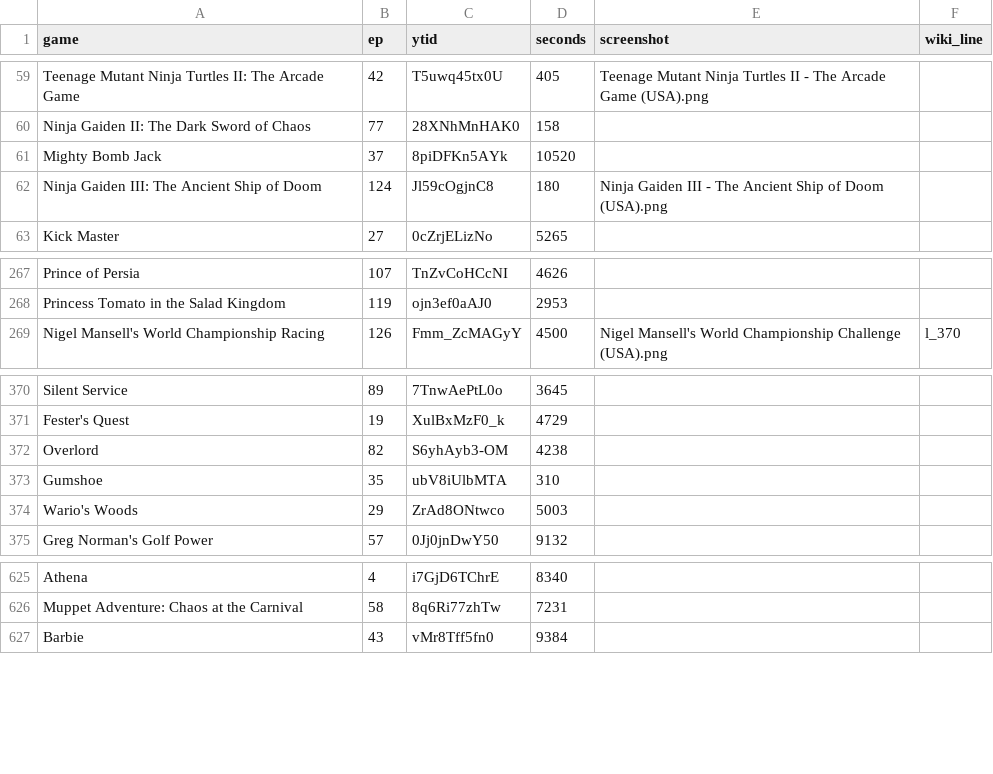
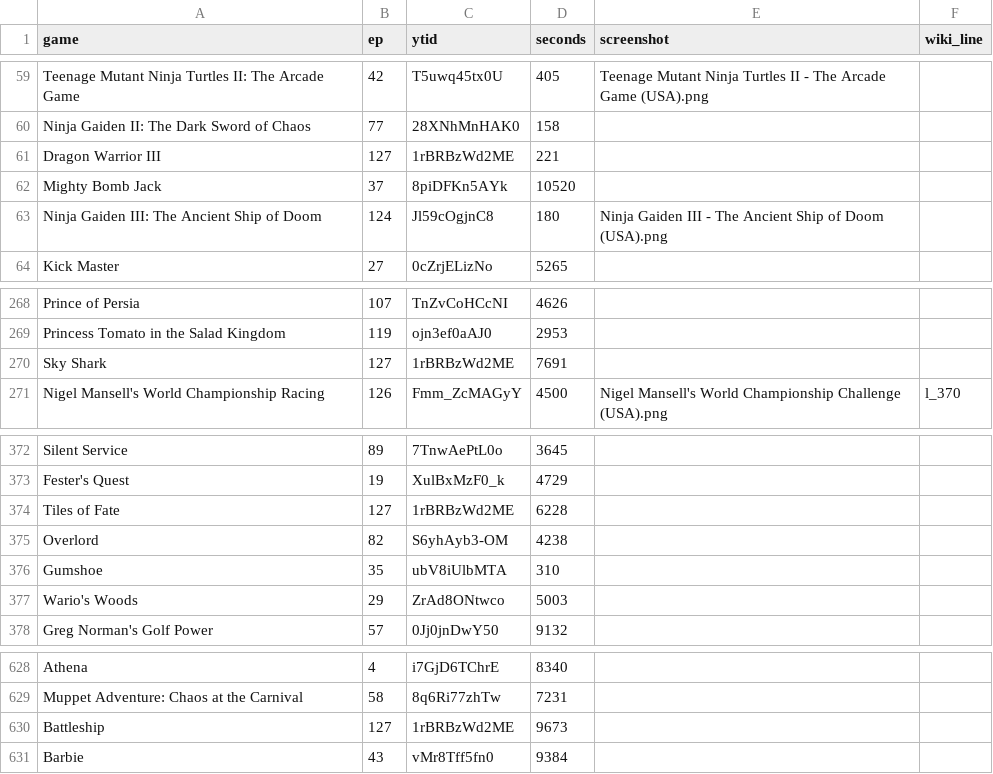
Before and after one commit to vNakamura/8bitnintendo-science, a CSV file: _data/list.csv, drawn as a sheet; only a part is shown, gaps mark what is left out.

Commit message:
add ep 127

```diff
--- a/_data/list.csv
+++ b/_data/list.csv
@@ -60,2 +60,3 @@ Teenage Mutant Ninja Turtles II: The Arcade Game,42,T5uwq45tx0U,405,Teenage Muta
 Ninja Gaiden II: The Dark Sword of Chaos,77,28XNhMnHAK0,158,,
+Dragon Warrior III,127,1rBRBzWd2ME,221,,
 Mighty Bomb Jack,37,8piDFKn5AYk,10520,,
@@ -268,2 +269,3 @@ Prince of Persia,107,TnZvCoHCcNI,4626,,
 Princess Tomato in the Salad Kingdom,119,ojn3ef0aAJ0,2953,,
+Sky Shark,127,1rBRBzWd2ME,7691,,
 Nigel Mansell's World Championship Racing,126,Fmm_ZcMAGyY,4500,"Nigel Mansell's World Championship Challenge (USA).png",l_370
@@ -371,2 +373,3 @@ Silent Service,89,7TnwAePtL0o,3645,,
 Fester's Quest,19,XulBxMzF0_k,4729,,
+Tiles of Fate,127,1rBRBzWd2ME,6228,,
 Overlord,82,S6yhAyb3-OM,4238,,
@@ -626,2 +629,3 @@ Athena,4,i7GjD6TChrE,8340,,
 Muppet Adventure: Chaos at the Carnival,58,8q6Ri77zhTw,7231,,
+Battleship,127,1rBRBzWd2ME,9673,,
 Barbie,43,vMr8Tff5fn0,9384,,
```
